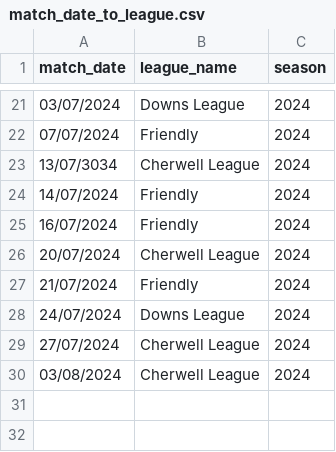
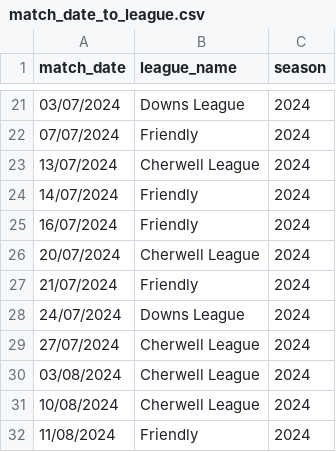
Before and after one commit to BenRichy/Harwell-Cricket-Statistics, a CSV file: app/data/match_date_to_league.csv, drawn as a sheet; only a part is shown, gaps mark what is left out.

```diff
--- a/app/data/match_date_to_league.csv
+++ b/app/data/match_date_to_league.csv
@@ -22,3 +22,3 @@
 07/07/2024,Friendly,2024
-13/07/3034,Cherwell League,2024
+13/07/2024,Cherwell League,2024
 14/07/2024,Friendly,2024
@@ -30 +30,3 @@
 03/08/2024,Cherwell League,2024
+10/08/2024,Cherwell League,2024
+11/08/2024,Friendly,2024
```
Also changed, not shown: 1 other file.
